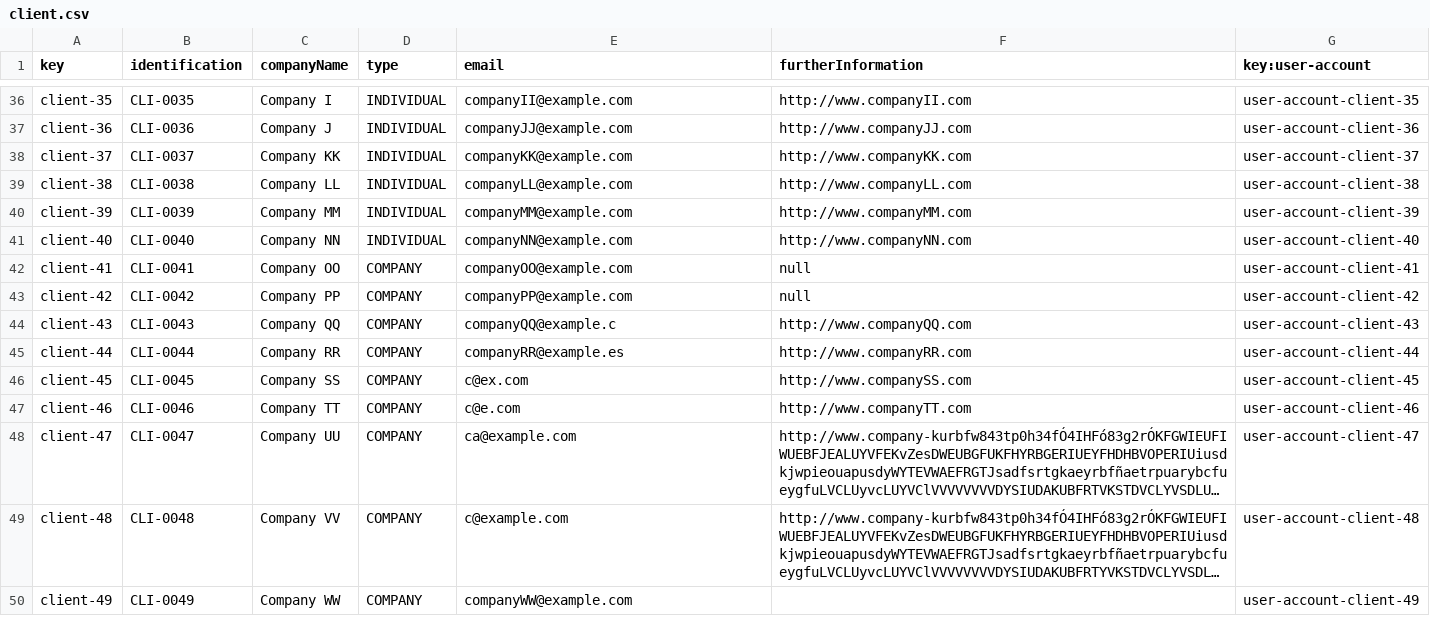
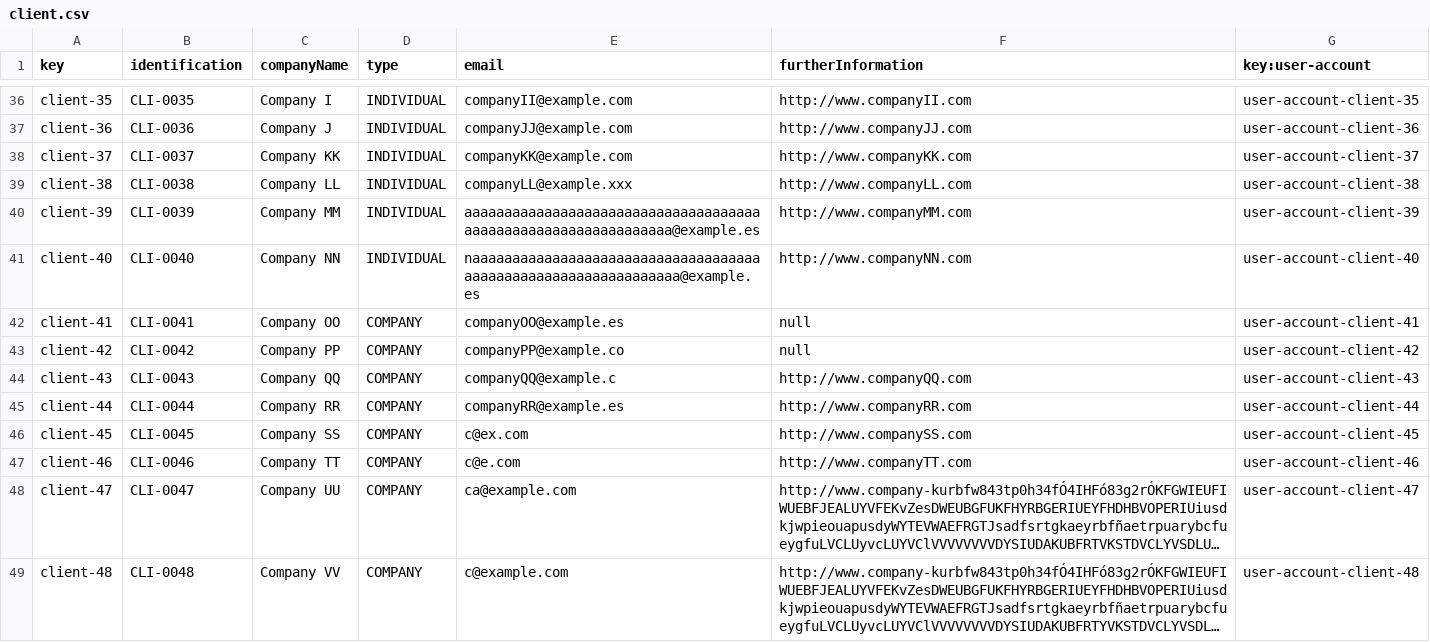
Before and after one commit to pabalcber/C3.039-Acme-SF, a CSV file: src/main/webapp/WEB-INF/resources/sample-data/client.csv, drawn as a sheet; only a part is shown, gaps mark what is left out; the shorter side is filled out with more unchanged rows; long unchanged cells end in ….

Commit message:
Corrected client csv

```diff
--- a/src/main/webapp/WEB-INF/resources/sample-data/client.csv
+++ b/src/main/webapp/WEB-INF/resources/sample-data/client.csv
@@ -38,7 +38,7 @@ client-36,CLI-0036,Company J,INDIVIDUAL,companyJJ@example.com,http://www.company
 client-37,CLI-0037,Company KK,INDIVIDUAL,companyKK@example.com,http://www.companyKK.com,user-account-client-37
-client-38,CLI-0038,Company LL,INDIVIDUAL,companyLL@example.com,http://www.companyLL.com,user-account-client-38
-client-39,CLI-0039,Company MM,INDIVIDUAL,companyMM@example.com,http://www.companyMM.com,user-account-client-39
-client-40,CLI-0040,Company NN,INDIVIDUAL,companyNN@example.com,http://www.companyNN.com,user-account-client-40
-client-41,CLI-0041,Company OO,COMPANY,companyOO@example.com,null,user-account-client-41
-client-42,CLI-0042,Company PP,COMPANY,companyPP@example.com,null,user-account-client-42
+client-38,CLI-0038,Company LL,INDIVIDUAL,companyLL@example.xxx,http://www.companyLL.com,user-account-client-38
+client-39,CLI-0039,Company MM,INDIVIDUAL,aaaaaaaaaaaaaaaaaaaaaaaaaaaaaaaaaaaaaaaaaaaaaaaaaaaaaaaaaaaaaaa@example.es,http://www.companyMM.com,user-account-client-39
+client-40,CLI-0040,Company NN,INDIVIDUAL,naaaaaaaaaaaaaaaaaaaaaaaaaaaaaaaaaaaaaaaaaaaaaaaaaaaaaaaaaaaaaaa@example.es,http://www.companyNN.com,user-account-client-40
+client-41,CLI-0041,Company OO,COMPANY,companyOO@example.es,null,user-account-client-41
+client-42,CLI-0042,Company PP,COMPANY,companyPP@example.co,null,user-account-client-42
 client-43,CLI-0043,Company QQ,COMPANY,companyQQ@example.c,http://www.companyQQ.com,user-account-client-43
```
